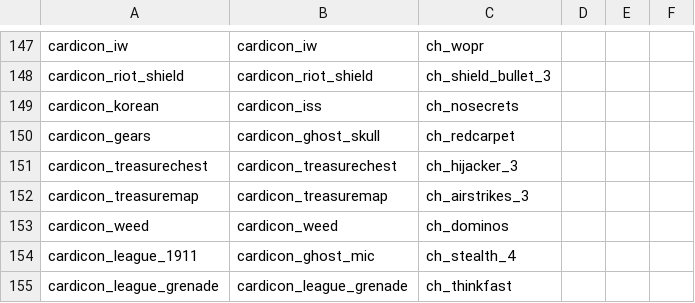
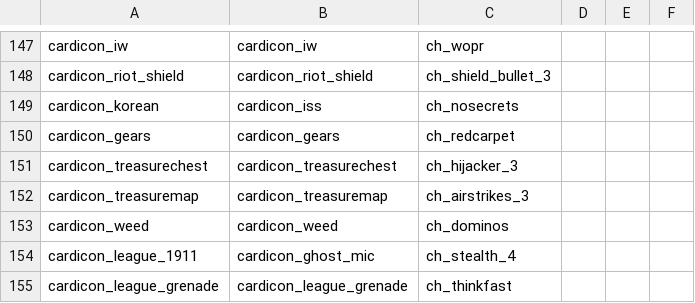
Before and after one commit to iw4x/iw4x-rawfiles, a CSV file: iw4x/iw4x_00/mp/cardicontable.csv, drawn as a sheet; only a part is shown, gaps mark what is left out.

Commit message:
Fix cardicon_gears mismatch (main icon in issue #53 screenshot)
The cardicon_gears slot was displaying cardicon_ghost_skull (the
Ghost skull image) instead of its own gears image -- the most
prominent mismatch circled in the issue screenshot. Setting
col2 == col1 so the slot renders the matching gears material,
which is confirmed to exist via fonticons.csv:97 (gears,cardicon_gears).

```diff
--- a/iw4x/iw4x_00/mp/cardicontable.csv
+++ b/iw4x/iw4x_00/mp/cardicontable.csv
@@ -149,3 +149,3 @@ cardicon_riot_shield,cardicon_riot_shield,ch_shield_bullet_3,,,
 cardicon_korean,cardicon_iss,ch_nosecrets,,,
-cardicon_gears,cardicon_ghost_skull,ch_redcarpet,,,
+cardicon_gears,cardicon_gears,ch_redcarpet,,,
 cardicon_treasurechest,cardicon_treasurechest,ch_hijacker_3,,,
```
